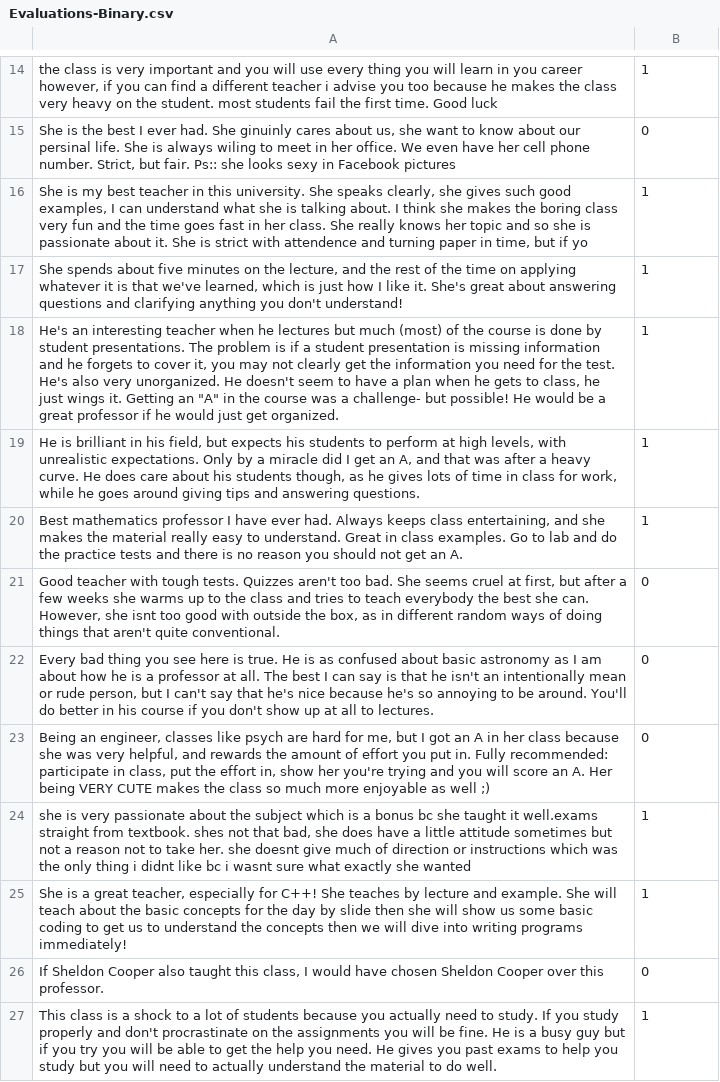
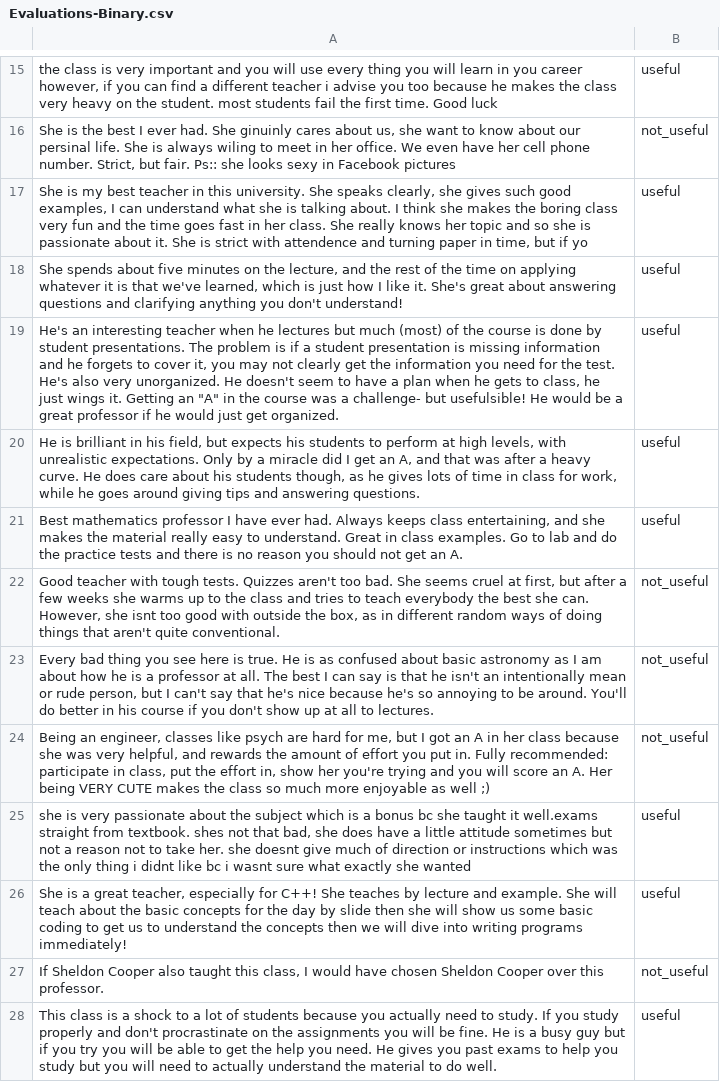
Before and after one commit to astrohanp/teacher-review-sentiment-analysis, a CSV file: data/Evaluations-Binary.csv, drawn as a sheet; only a part is shown, gaps mark what is left out; removed rows and columns are numbered as before the commit, all else as after; the diff covers the shown part only; the diff names each change by its address in the sheet, - before the commit and + after, or states it on an @@ line.

```diff
--- a/data/Evaluations-Binary.csv
+++ b/data/Evaluations-Binary.csv
-B15: 1
+B15: useful
-B16: 0
+B16: not_useful
-B17:B18: 1
+B17:B18: useful
-row 18: He's an interesting teacher when he lectures but much (most) of the course is done by student presentations. The problem is if a student presentation is missing information and he forgets to cover it, you may not clearly get the information you need for the test. He's also very unorganized. He doesn't seem to have a plan when he gets to class, he just wings it. Getting an "A" in the course was a challenge- but possible! He would be a great professor if he would just get organized. | 1
+row 19: He's an interesting teacher when he lectures but much (most) of the course is done by student presentations. The problem is if a student presentation is missing information and he forgets to cover it, you may not clearly get the information you need for the test. He's also very unorganized. He doesn't seem to have a plan when he gets to class, he just wings it. Getting an "A" in the course was a challenge- but usefulsible! He would be a great professor if he would just get organized. | useful
-B20:B21: 1
+B20:B21: useful
-B22:B24: 0
+B22:B24: not_useful
-B25:B26: 1
+B25:B26: useful
-B27: 0
+B27: not_useful
-B28: 1
+B28: useful
```
Also changed, not shown: 12 added rows, 11 removed rows and 130 edited cells elsewhere in this file.
